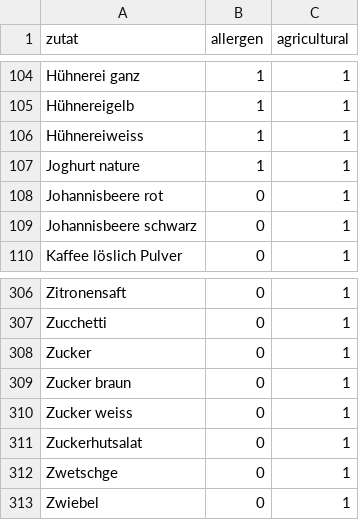
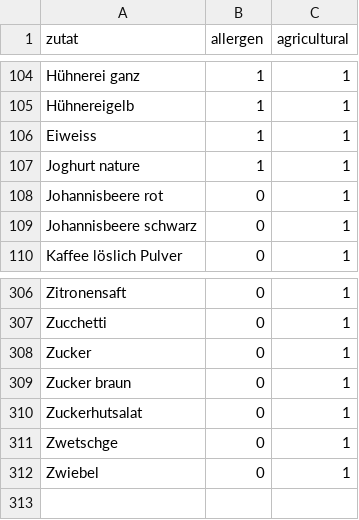
Before and after one commit to bar9/open-farming-hackdays-label-creator, a CSV file: src/food_db.csv, drawn as a sheet; only a part is shown, gaps mark what is left out.

```diff
--- a/src/food_db.csv
+++ b/src/food_db.csv
@@ -105,3 +105,3 @@ Hühnerei ganz,1,1
 Hühnereigelb,1,1
-Hühnereiweiss,1,1
+Eiweiss,1,1
 Joghurt nature,1,1
@@ -309,3 +309,2 @@ Zucker,0,1
 Zucker braun,0,1
-Zucker weiss,0,1
 Zuckerhutsalat,0,1
```
Also changed, not shown: 18 other files.
